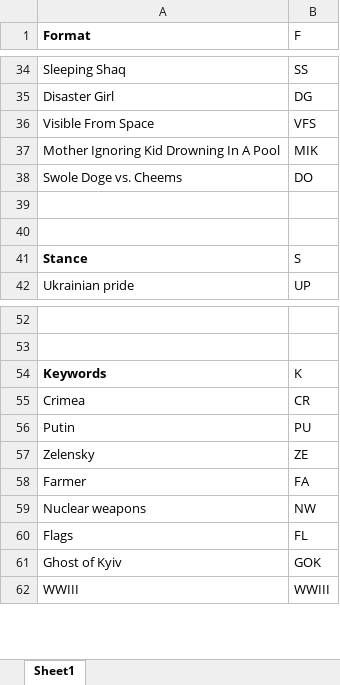
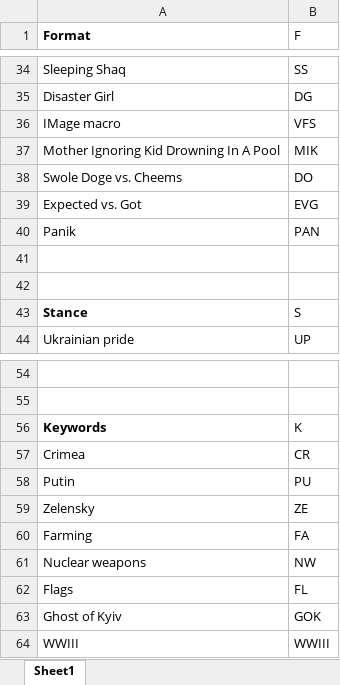
Before and after one commit to eelegiap/ukr-rus-memes, an Excel workbook: otherFiles/F-0G-0T-0S-0K-.xlsx, sheet Sheet1, drawn as a sheet; only a part is shown, gaps mark what is left out; values as stored, in another font and other column widths than the file's, no borders; charts and pictures not drawn; addresses are those after the commit; the diff names each change by its address in the sheet, - before the commit and + after, or states it on an @@ line.

```diff
--- a/otherFiles/F-0G-0T-0S-0K-.xlsx (sheet Sheet1)
+++ b/otherFiles/F-0G-0T-0S-0K-.xlsx (sheet Sheet1)
-A36 (Format): Visible From Space
+A36 (Format): IMage macro
+row 39: Expected vs. Got | EVG
+row 40: Panik | PAN
-A60 (Format): Farmer
+A60 (Format): Farming
```
Also changed, not shown: 7 other files.
